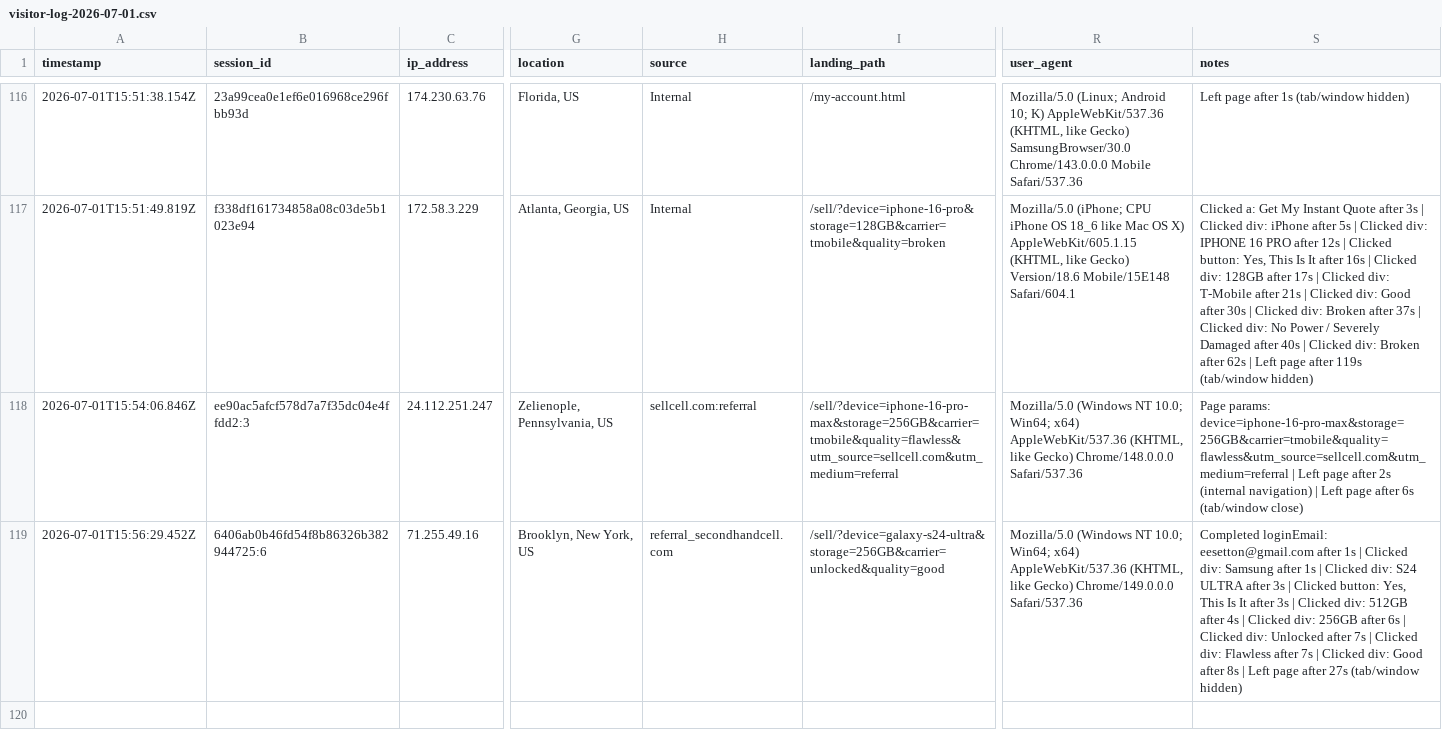
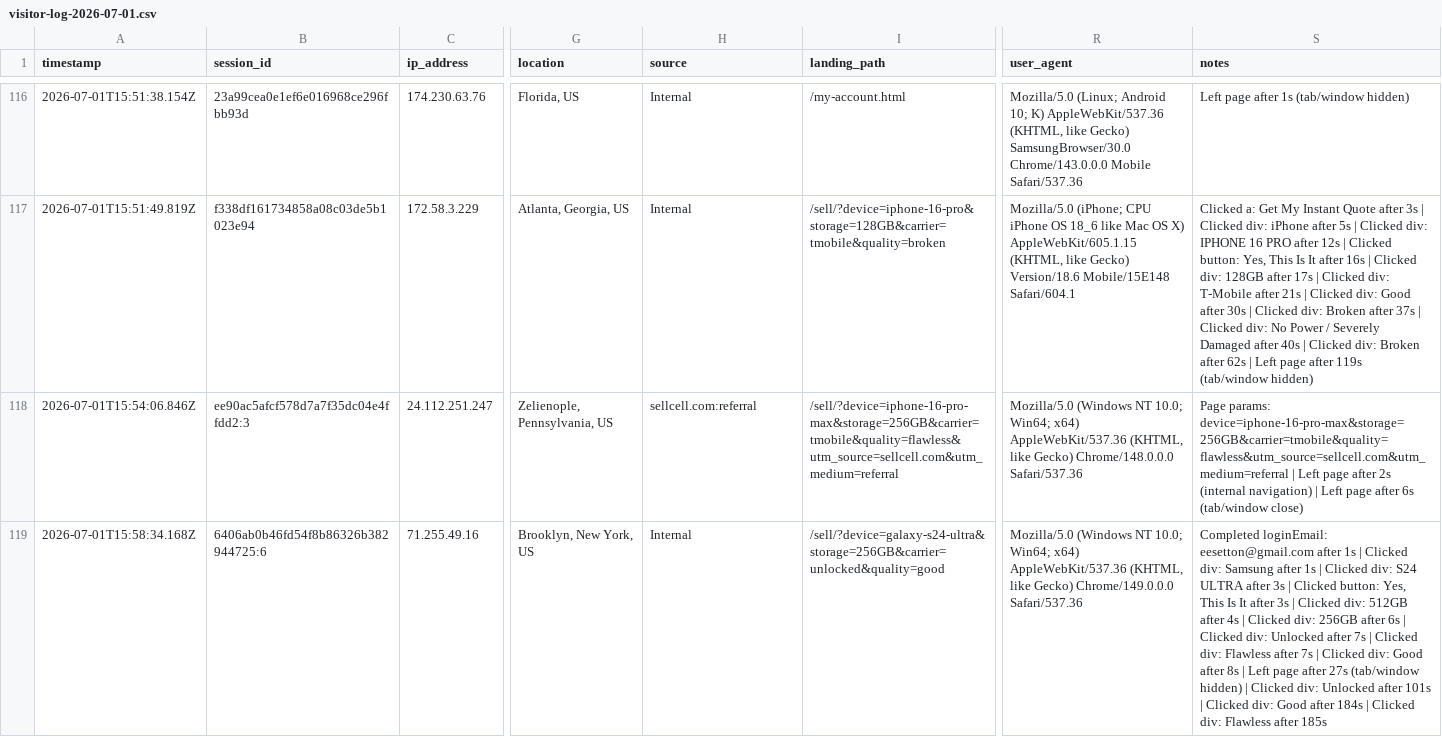
Before and after one commit to ToratYosef/shc33, a CSV file: exports/visitor-logs/visitor-log-2026-07-01.csv, drawn as a sheet; only a part is shown, gaps mark what is left out; the diff names each change by its address in the sheet, - before the commit and + after, or states it on an @@ line.

```diff
--- a/exports/visitor-logs/visitor-log-2026-07-01.csv
+++ b/exports/visitor-logs/visitor-log-2026-07-01.csv
-A119 (timestamp): 2026-07-01T15:56:29.452Z
+A119 (timestamp): 2026-07-01T15:58:34.168Z
-H119 (source): referral_secondhandcell.com
+H119 (source): Internal
-S119 (notes): …(tab/window hidden)
+S119 (notes): …(tab/window hidden) | Clicked div: Unlocked after 101s | Clicked div: Good after 184s | Clicked div: Flawless after 185s
```
Also changed, not shown: 1 other file.
